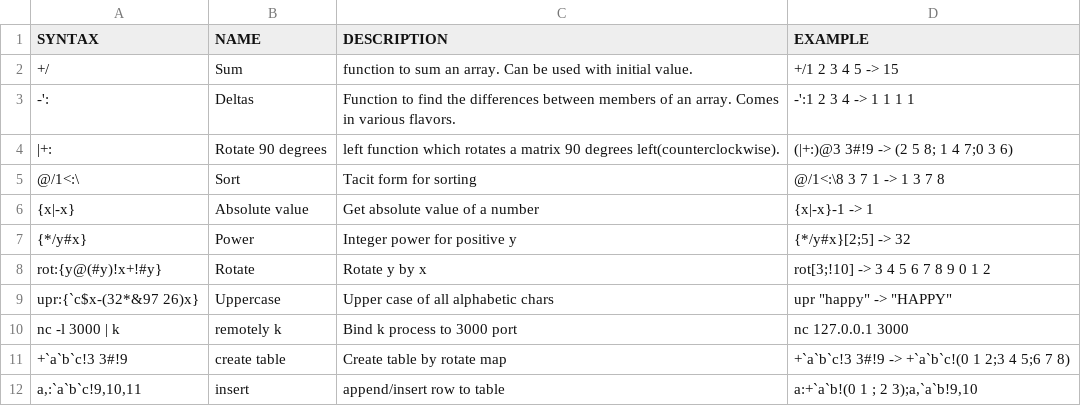
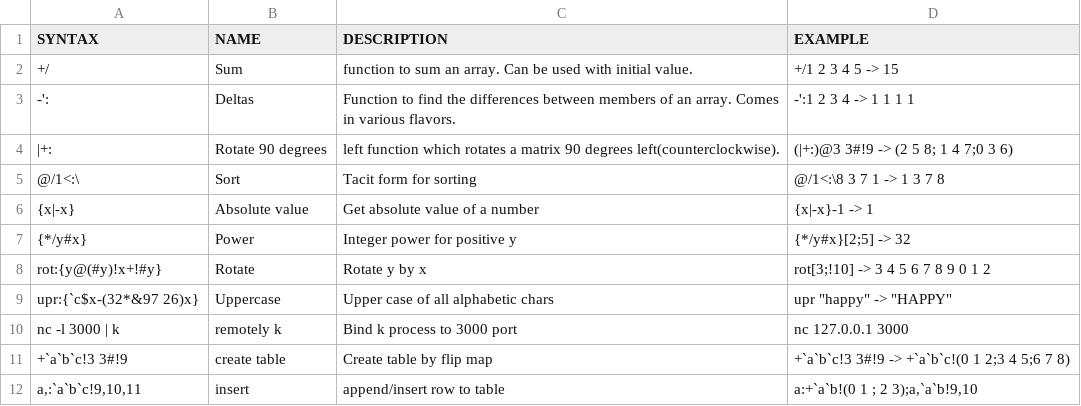
Before and after one commit to secwang/ngnkcart, a TSV file: table.tsv, drawn as a sheet.

Commit message:
Update table.tsv

```diff
--- a/table.tsv
+++ b/table.tsv
@@ -10,3 +10,3 @@ rot:{y@(#y)!x+!#y}	Rotate	Rotate y by x 	rot[3;!10] -> 3 4 5 6 7 8 9 0 1 2
 nc -l 3000 | k	remotely k 	Bind k process to 3000 port	nc 127.0.0.1 3000
-+`a`b`c!3 3#!9	create table	Create table by rotate map	+`a`b`c!3 3#!9 -> +`a`b`c!(0 1 2;3 4 5;6 7 8)
++`a`b`c!3 3#!9	create table	Create table by flip map	+`a`b`c!3 3#!9 -> +`a`b`c!(0 1 2;3 4 5;6 7 8)
 a,:`a`b`c!9,10,11	insert	append/insert row to table	a:+`a`b!(0 1 ; 2 3);a,`a`b!9,10
```
